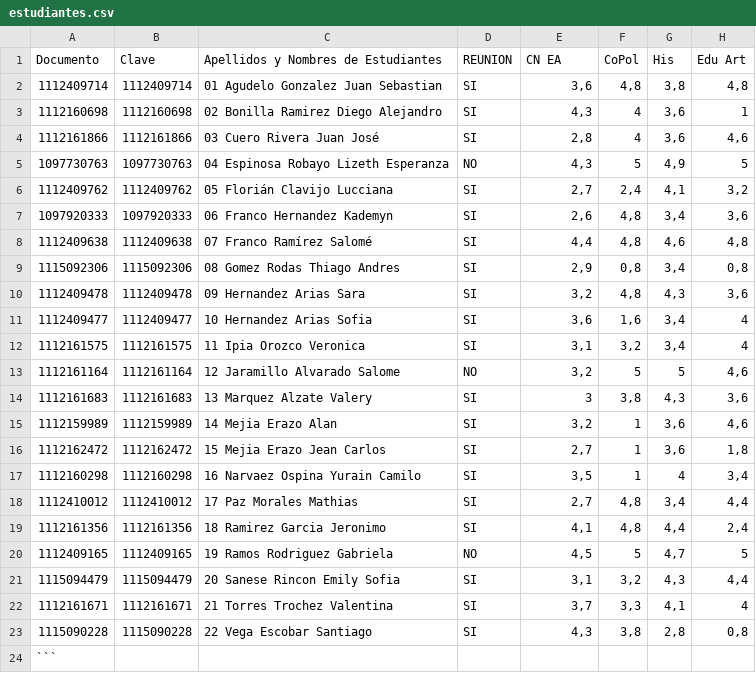
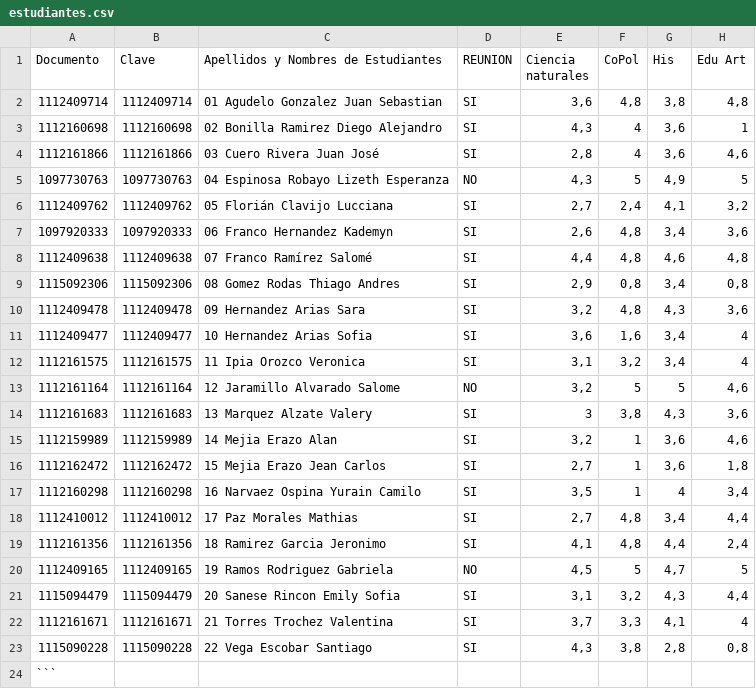
Before and after one commit to iencgraciana-commits/consulta, a CSV file: estudiantes.csv, drawn as a sheet; only a part is shown; the diff names each change by its address in the sheet, - before the commit and + after, or states it on an @@ line.

Commit message:
Add 'Ciencia naturales' column to estudiantes.csv

```diff
--- a/estudiantes.csv
+++ b/estudiantes.csv
-E1: CN EA
+E1: Ciencia naturales
```
